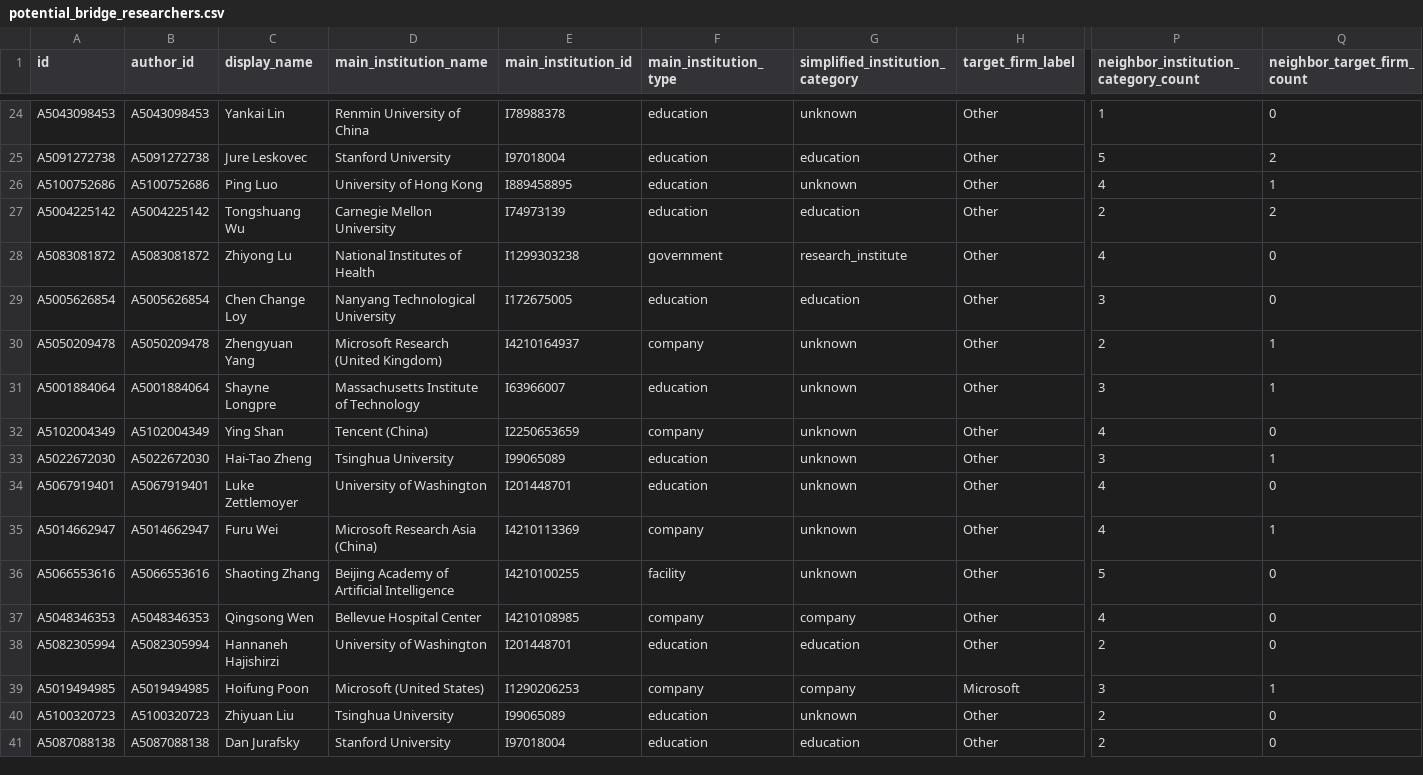
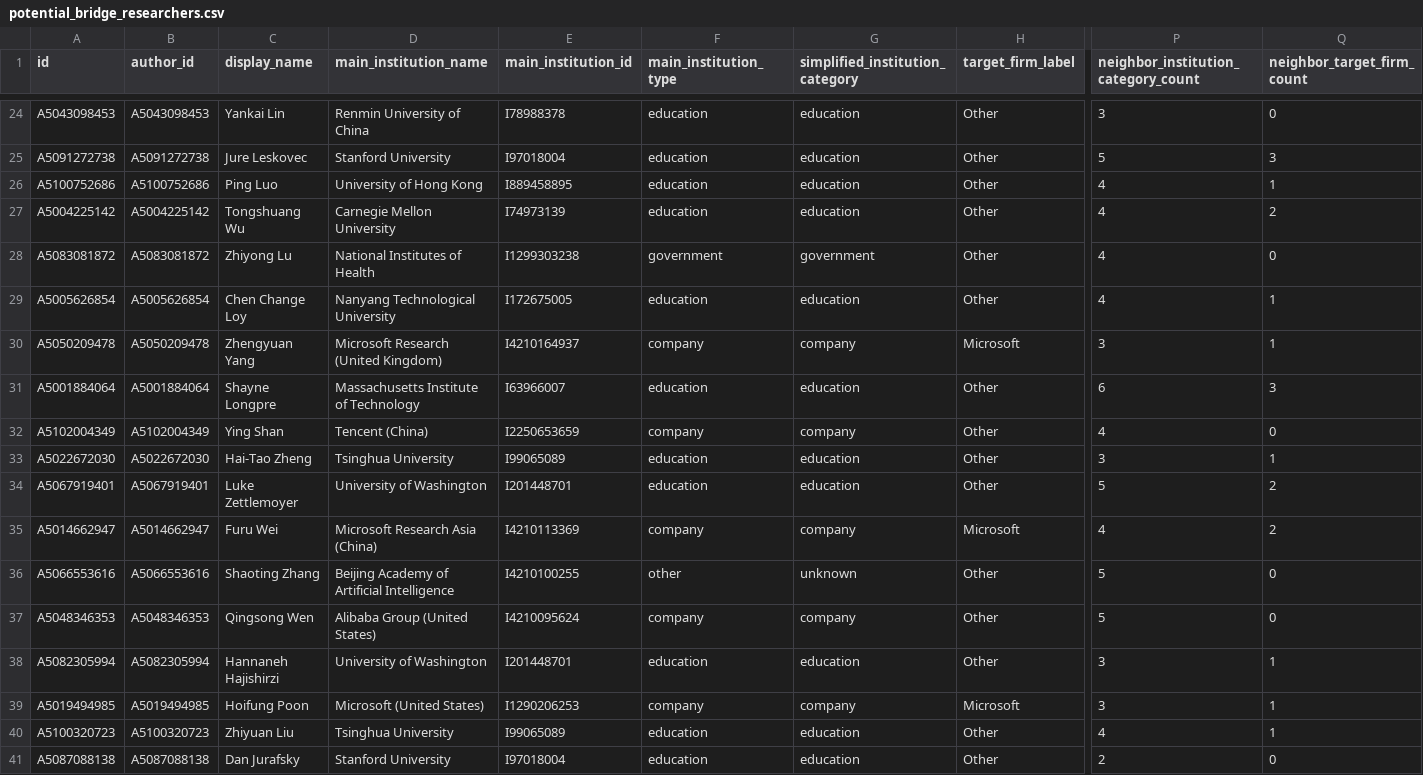
Before and after one commit to kms8720/genai-coauthorship-network-analysis, a CSV file: outputs/tables/potential_bridge_researchers.csv, drawn as a sheet; only a part is shown, gaps mark what is left out; the diff covers the shown part only; the diff names each change by its address in the sheet, - before the commit and + after, or states it on an @@ line.

Commit message:
Fix researcher institution classification consistency

```diff
--- a/outputs/tables/potential_bridge_researchers.csv
+++ b/outputs/tables/potential_bridge_researchers.csv
-G24 (simplified_institution_category): unknown
+G24 (simplified_institution_category): education
-P24: 1
+P24: 3
-Q25 (neighbor_target_firm_count): 2
+Q25 (neighbor_target_firm_count): 3
-G26 (simplified_institution_category): unknown
+G26 (simplified_institution_category): education
-P27: 2
+P27: 4
-G28 (simplified_institution_category): research_institute
+G28 (simplified_institution_category): government
-P29: 3
+P29: 4
-Q29 (neighbor_target_firm_count): 0
+Q29 (neighbor_target_firm_count): 1
-G30 (simplified_institution_category): unknown
+G30 (simplified_institution_category): company
-H30 (target_firm_label): Other
+H30 (target_firm_label): Microsoft
-P30: 2
+P30: 3
-G31 (simplified_institution_category): unknown
+G31 (simplified_institution_category): education
-P31: 3
+P31: 6
-Q31 (neighbor_target_firm_count): 1
+Q31 (neighbor_target_firm_count): 3
-G32 (simplified_institution_category): unknown
+G32 (simplified_institution_category): company
-G33:G34 (simplified_institution_category): unknown
+G33:G34 (simplified_institution_category): education
-P34: 4
+P34: 5
-Q34 (neighbor_target_firm_count): 0
+Q34 (neighbor_target_firm_count): 2
-G35 (simplified_institution_category): unknown
+G35 (simplified_institution_category): company
-H35 (target_firm_label): Other
+H35 (target_firm_label): Microsoft
-Q35 (neighbor_target_firm_count): 1
+Q35 (neighbor_target_firm_count): 2
-F36 (main_institution_type): facility
+F36 (main_institution_type): other
-D37 (main_institution_name): Bellevue Hospital Center
+D37 (main_institution_name): Alibaba Group (United States)
-E37 (main_institution_id): I4210108985
+E37 (main_institution_id): I4210095624
-P37: 4
+P37: 5
-P38: 2
+P38: 3
-Q38 (neighbor_target_firm_count): 0
+Q38 (neighbor_target_firm_count): 1
-G40 (simplified_institution_category): unknown
+G40 (simplified_institution_category): education
-P40: 2
+P40: 4
-Q40 (neighbor_target_firm_count): 0
+Q40 (neighbor_target_firm_count): 1
```
Also changed, not shown: 119 edited cells elsewhere in this file, outputs/networks/institution_nodes_2022.csv, outputs/networks/institution_nodes_2024.csv, 32 other files.
